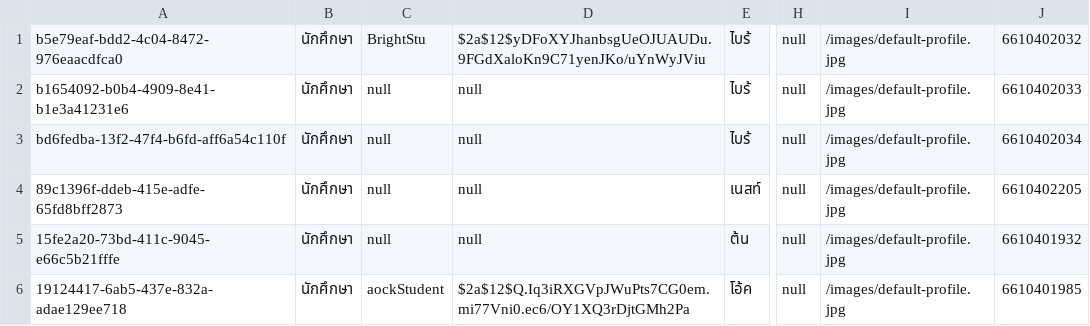
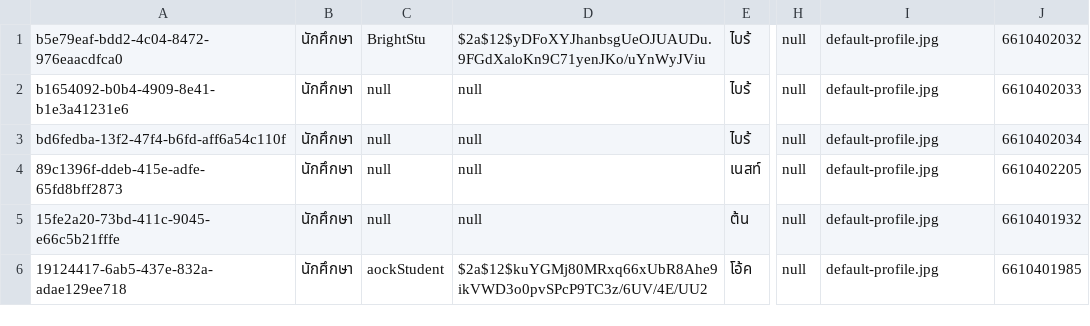
Before and after one commit to thg1rb/my-appeal, a CSV file: data/users/student.csv, drawn as a sheet; only a part is shown, gaps mark what is left out; the diff names each change by its address in the sheet, - before the commit and + after, or states it on an @@ line.

Commit message:
add: Upload profile feature added

```diff
--- a/data/users/student.csv
+++ b/data/users/student.csv
-I1:I6: /images/default-profile.jpg
+I1:I6: default-profile.jpg
-D6: $2a$12$Q.Iq3iRXGVpJWuPts7CG0em.mi77Vni0.ec6/OY1XQ3rDjtGMh2Pa
+D6: $2a$12$kuYGMj80MRxq66xUbR8Ahe9ikVWD3o0pvSPcP9TC3z/6UV/4E/UU2
```
Also changed, not shown: data/users/admin.csv, data/users/advisor.csv, 13 other files.
